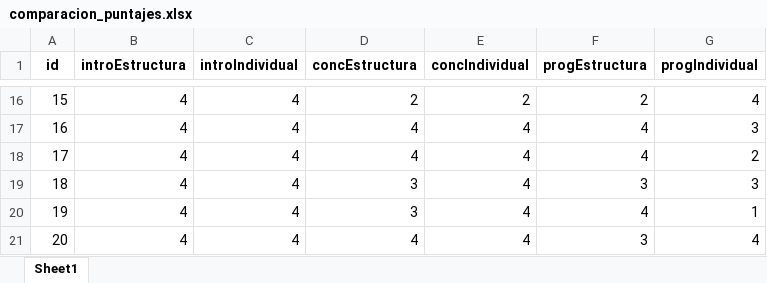
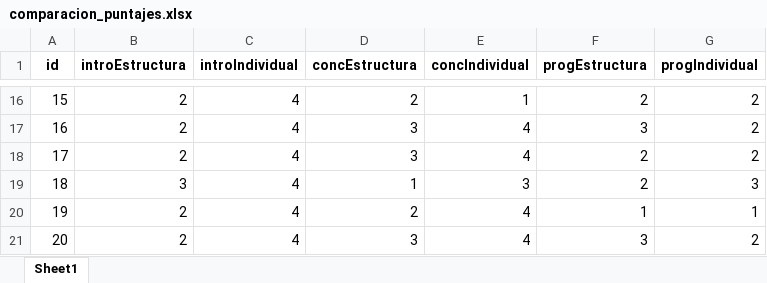
Before and after one commit to renataramirez/mideuc_second, an Excel workbook: resultados/06/comparacion_puntajes.xlsx, sheet Sheet1, drawn as a sheet; only a part is shown, gaps mark what is left out; values as stored, in another font and other column widths than the file's, no borders; the diff covers the shown part only; the diff names each change by its address in the sheet, - before the commit and + after, or states it on an @@ line.

```diff
--- a/resultados/06/comparacion_puntajes.xlsx (sheet Sheet1)
+++ b/resultados/06/comparacion_puntajes.xlsx (sheet Sheet1)
-B16:B18 (introEstructura): 4
+B16:B18 (introEstructura): 2
-E16 (concIndividual): 2
+E16 (concIndividual): 1
-G16 (progIndividual): 4
+G16 (progIndividual): 2
-D17:D18 (concEstructura): 4
+D17:D18 (concEstructura): 3
-F17 (progEstructura): 4
+F17 (progEstructura): 3
-G17 (progIndividual): 3
+G17 (progIndividual): 2
-F18 (progEstructura): 4
+F18 (progEstructura): 2
-B19 (introEstructura): 4
+B19 (introEstructura): 3
-D19 (concEstructura): 3
+D19 (concEstructura): 1
-E19 (concIndividual): 4
+E19 (concIndividual): 3
-F19 (progEstructura): 3
+F19 (progEstructura): 2
-B20:B21 (introEstructura): 4
+B20:B21 (introEstructura): 2
-D20 (concEstructura): 3
+D20 (concEstructura): 2
-F20 (progEstructura): 4
+F20 (progEstructura): 1
-D21 (concEstructura): 4
+D21 (concEstructura): 3
-G21 (progIndividual): 4
+G21 (progIndividual): 2
```
Also changed, not shown: 45 edited cells elsewhere in this sheet, 7 other files.
